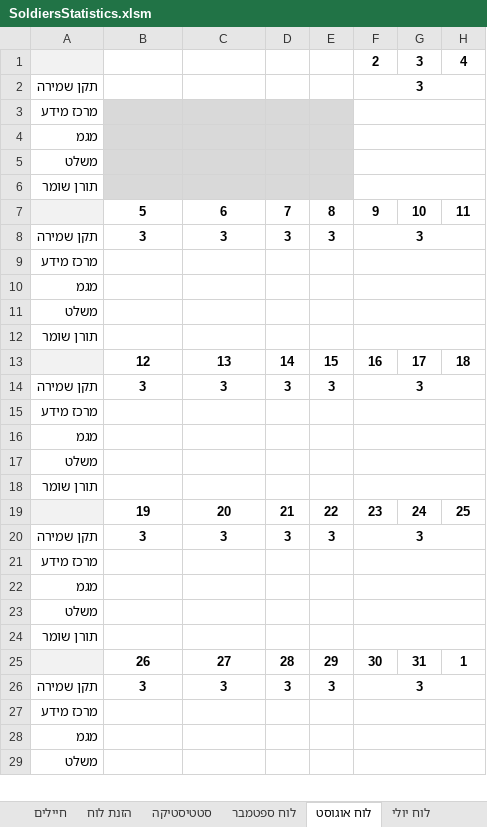
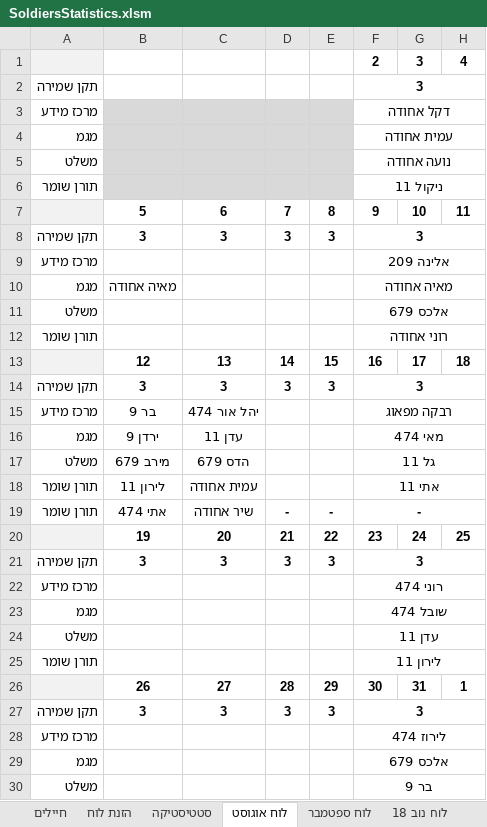
Before and after one commit to YuvalAlf/Duty-Table, an Excel workbook: SoldiersStatistics.xlsm, sheet לוח אוגוסט, drawn as a sheet; only a part is shown; values as stored, in another font and other column widths than the file's, no borders; removed rows and columns are numbered as before the commit, all else as after; the diff covers the shown part only; the diff names each change by its address in the sheet, - before the commit and + after, or states it on an @@ line.

```diff
--- a/SoldiersStatistics.xlsm (sheet לוח אוגוסט)
+++ b/SoldiersStatistics.xlsm (sheet לוח אוגוסט)
+sheet tab: לוח נוב 18
@@ sheet tab order changed: חיילים | הזנת לוח | סטטיסטיקה | לוח אוגוסט | לוח ספטמבר | לוח נוב 18 @@
-F3: (empty)
+F3: דקל אחודה
-F4: (empty)
+F4: עמית אחודה
-F5: (empty)
+F5: נועה אחודה
-F6: (empty)
+F6: ניקול 11
-F9: (empty)
+F9: אלינה 209
-B10: (empty)
+B10: מאיה אחודה
-F10: (empty)
+F10: מאיה אחודה
-F11: (empty)
+F11: אלכס 679
-F12: (empty)
+F12: רוני אחודה
-row 15: מרכז מידע
-row 16: מגמ
-row 17: משלט
-row 18: תורן שומר
+row 15: מרכז מידע | בר 9 | יהל אור 474 |  |  | רבקה מפאוג
+row 16: מגמ | ירדן 9 | עדן 11 |  |  | מאי 474
+row 17: משלט | מירב 679 | הדס 679 |  |  | גל 11
+row 18: תורן שומר | לירון 11 | עמית אחודה |  |  | אתי 11
+row 19: תורן שומר | אתי 474 | שיר אחודה | - | - | -
-F22: (empty)
+F22: רוני 474
-F23: (empty)
+F23: שובל 474
-F24: (empty)
+F24: עדן 11
-F25: (empty)
+F25: לירון 11
-F28: (empty)
+F28: לירוז 474
-F29: (empty)
+F29: אלכס 679
-F30: (empty)
+F30: בר 9
```
Also changed, not shown: 1 edited cell elsewhere in this sheet, sheet חיילים, sheet סטטיסטיקה, other sheet tabs, formulas that keep their value, hidden cells.
